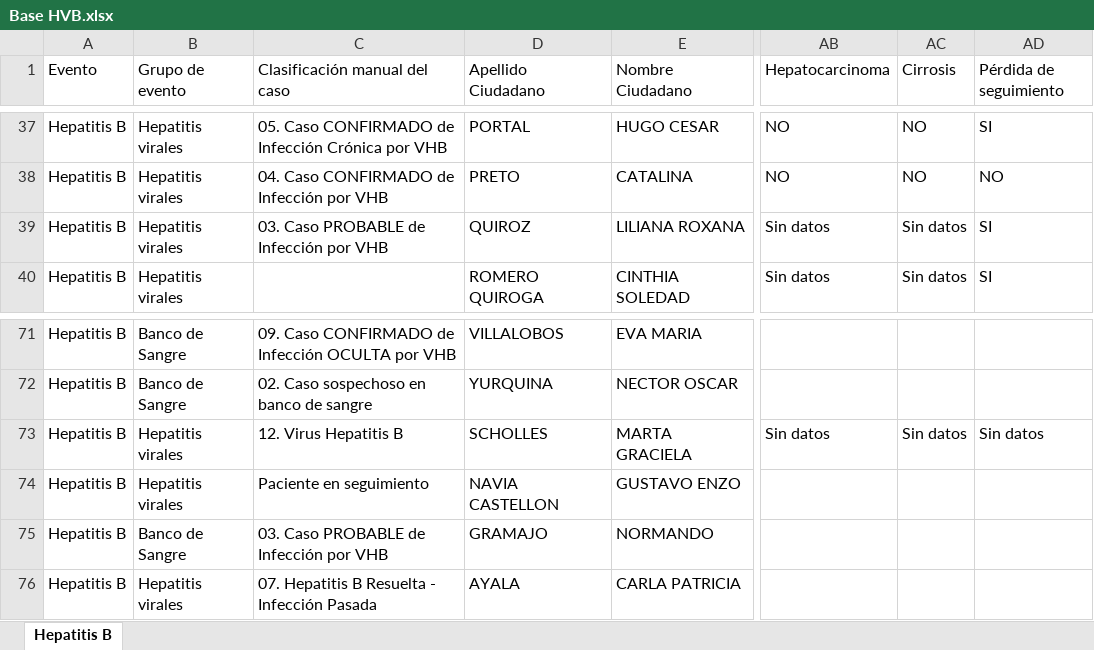
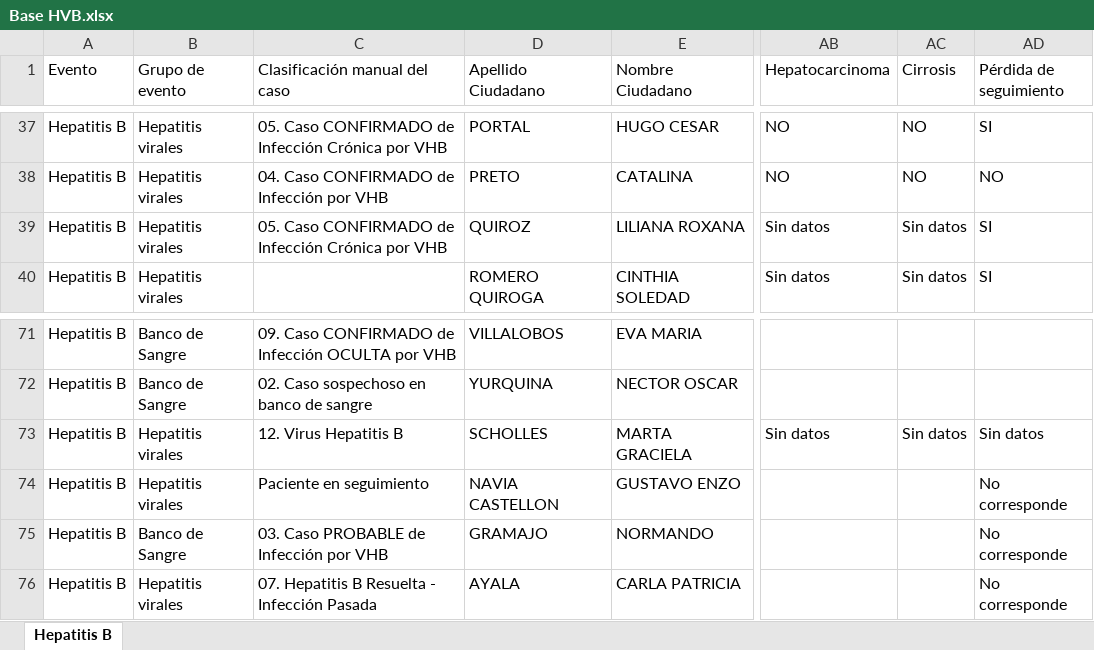
Before and after one commit to MonicaAltamirano45130/UC-Hepatitis-Virales-Tierra-del-Fuego, an Excel workbook: Data/Base HVB.xlsx, sheet Hepatitis B, drawn as a sheet; only a part is shown, gaps mark what is left out; values as stored, in another font and other column widths than the file's, no cell formats; the diff names each change by its address in the sheet, - before the commit and + after, or states it on an @@ line.

```diff
--- a/Data/Base HVB.xlsx (sheet Hepatitis B)
+++ b/Data/Base HVB.xlsx (sheet Hepatitis B)
-C39 (Clasificación manual del caso): 03. Caso PROBABLE de Infección por VHB
+C39 (Clasificación manual del caso): 05. Caso CONFIRMADO de Infección Crónica por VHB
-AD74:AD76 (Pérdida de seguimiento): (empty)
+AD74:AD76 (Pérdida de seguimiento): No corresponde
```
Also changed, not shown: cell formats, Data/Base HVC.xlsx, Data/listado_sisa.xlsx, 8 other files.
